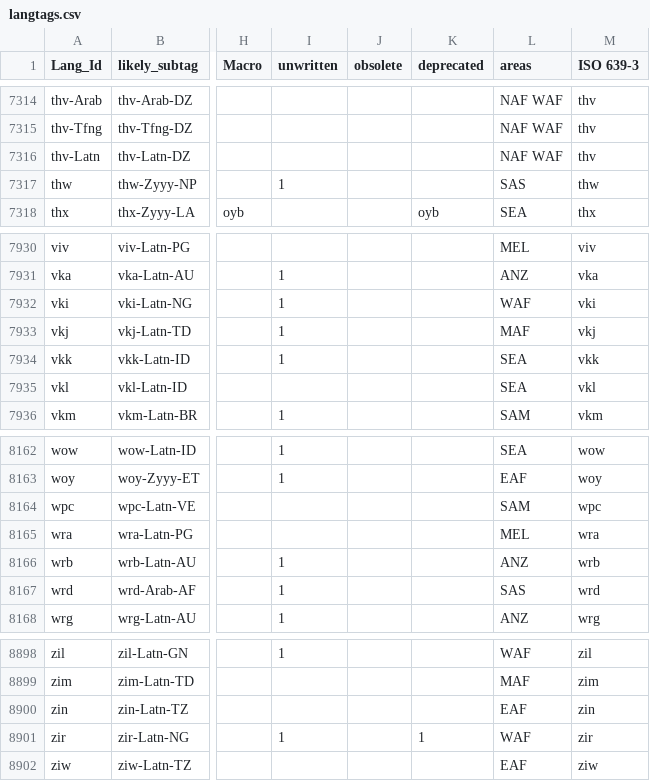
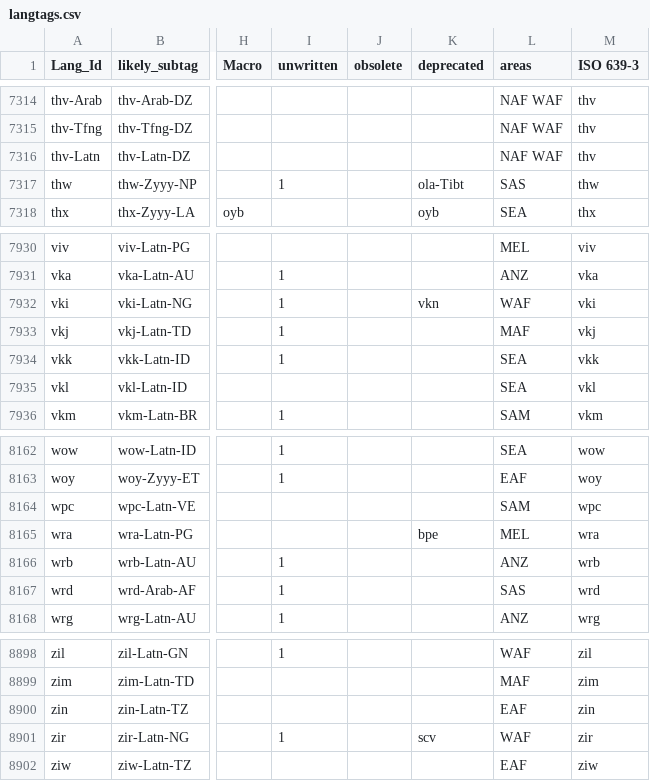
Before and after one commit to silnrsi/langtags, a CSV file: source/langtags.csv, drawn as a sheet; only a part is shown, gaps mark what is left out; the diff covers the shown part only; the diff names each change by its address in the sheet, - before the commit and + after, or states it on an @@ line.

```diff
--- a/source/langtags.csv
+++ b/source/langtags.csv
-K7317 (deprecated): (empty)
+K7317 (deprecated): ola-Tibt
-K7932 (deprecated): (empty)
+K7932 (deprecated): vkn
-K8165 (deprecated): (empty)
+K8165 (deprecated): bpe
-K8901 (deprecated): 1
+K8901 (deprecated): scv
```
Also changed, not shown: 11 edited cells elsewhere in this file, 5 other files.
